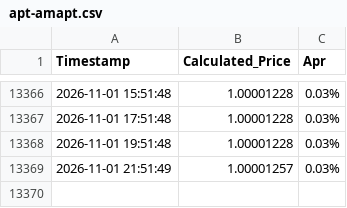
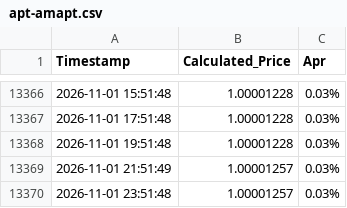
Before and after one commit to aiaiai829/aiaiai829.github.io, a CSV file: apt-amapt.csv, drawn as a sheet; only a part is shown, gaps mark what is left out; the diff names each change by its address in the sheet, - before the commit and + after, or states it on an @@ line.

```diff
--- a/apt-amapt.csv
+++ b/apt-amapt.csv
+row 13370: 2026-11-01 23:51:48 | 1.00001257 | 0.03%
```
Also changed, not shown: apt-thapt.csv, sui-hasui-haedal.csv, 1 other file.
